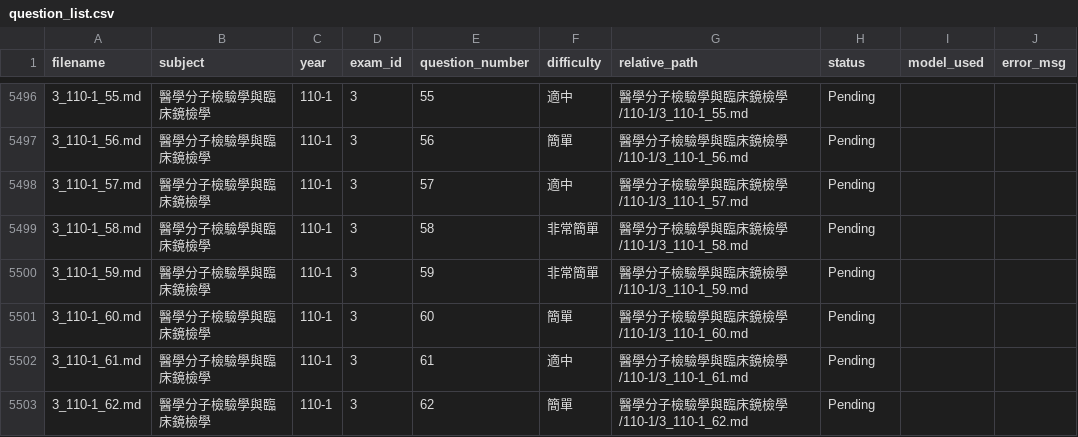
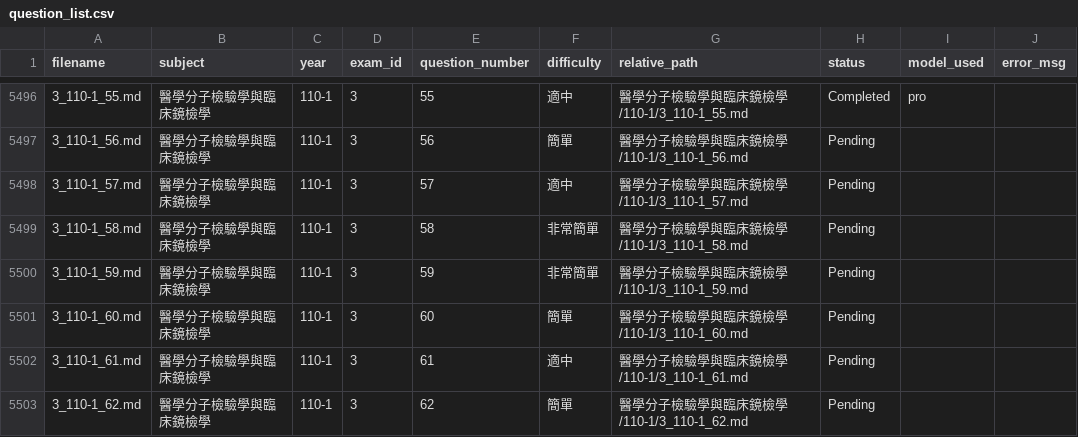
Before and after one commit to CNH3148/MT_mdPAGES, a CSV file: data_MD/data_MD_q_expl_update/question_list.csv, drawn as a sheet; only a part is shown, gaps mark what is left out; the diff covers the shown part only.

```diff
--- a/data_MD/data_MD_q_expl_update/question_list.csv
+++ b/data_MD/data_MD_q_expl_update/question_list.csv
@@ -5496,2 +5496,2 @@
-3_110-1_55.md,醫學分子檢驗學與臨床鏡檢學,110-1,3,55,適中,醫學分子檢驗學與臨床鏡檢學/110-1/3_110-1_55.md,Pending,,
+3_110-1_55.md,醫學分子檢驗學與臨床鏡檢學,110-1,3,55,適中,醫學分子檢驗學與臨床鏡檢學/110-1/3_110-1_55.md,Completed,pro,
 3_110-1_56.md,醫學分子檢驗學與臨床鏡檢學,110-1,3,56,簡單,醫學分子檢驗學與臨床鏡檢學/110-1/3_110-1_56.md,Pending,,
```
Also changed, not shown: 54 edited cells elsewhere in this file, 28 other files.
